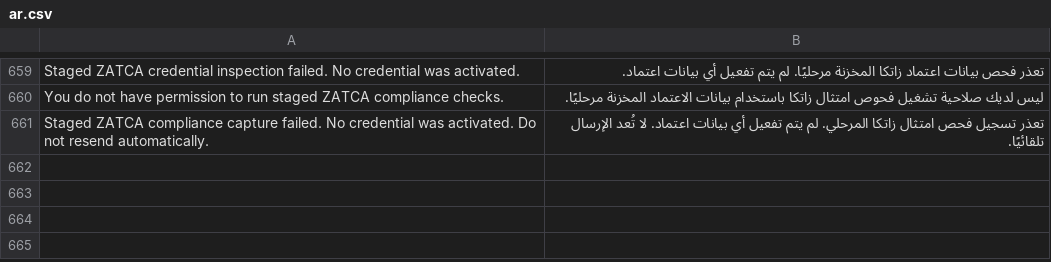
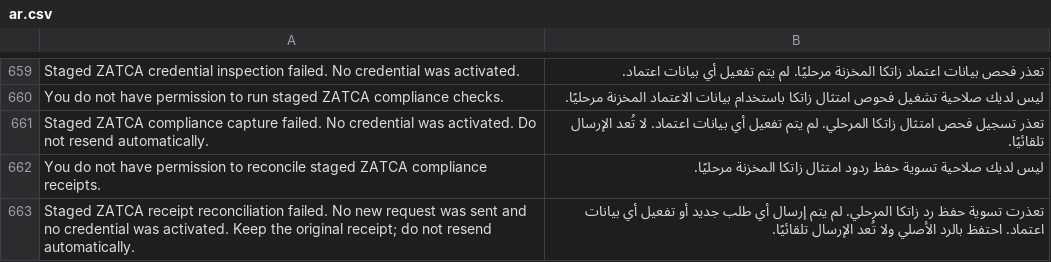
Before and after one commit to Top1ERP/zatca_erpgulf, a CSV file: zatca_erpgulf/translations/ar.csv, drawn as a sheet; only a part is shown, gaps mark what is left out.

Commit message:
Add permissioned local receipt recovery with shared saved-source policy

```diff
--- a/zatca_erpgulf/translations/ar.csv
+++ b/zatca_erpgulf/translations/ar.csv
@@ -661 +661,3 @@ You do not have permission to run staged ZATCA compliance checks.,ليس لدي
 Staged ZATCA compliance capture failed. No credential was activated. Do not resend automatically.,تعذر تسجيل فحص امتثال زاتكا المرحلي. لم يتم تفعيل أي بيانات اعتماد. لا تُعد الإرسال تلقائيًا.
+You do not have permission to reconcile staged ZATCA compliance receipts.,ليس لديك صلاحية تسوية حفظ ردود امتثال زاتكا المخزنة مرحليًا.
+Staged ZATCA receipt reconciliation failed. No new request was sent and no credential was activated. Keep the original receipt; do not resend automatically.,تعذرت تسوية حفظ رد زاتكا المرحلي. لم يتم إرسال أي طلب جديد أو تفعيل أي بيانات اعتماد. احتفظ بالرد الأصلي ولا تُعد الإرسال تلقائيًا.
```
Also changed, not shown: 13 other files.
